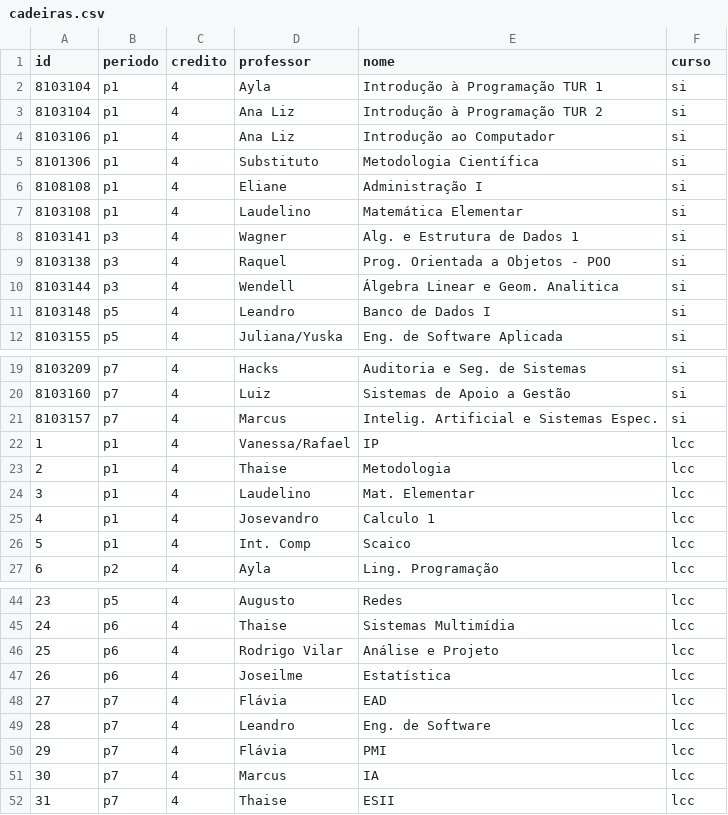
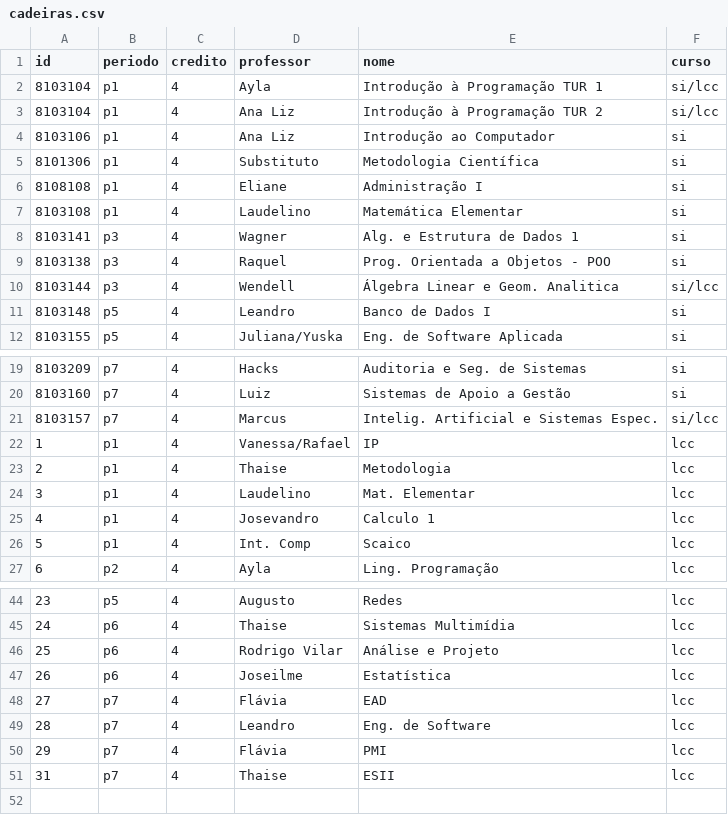
Before and after one commit to abiassantana/solucao-quadro-de-horarios-algoritmo-genetico, a CSV file: csv/cadeiras.csv, drawn as a sheet; only a part is shown, gaps mark what is left out.

```diff
--- a/csv/cadeiras.csv
+++ b/csv/cadeiras.csv
@@ -1,4 +1,4 @@
 id,periodo,credito,professor,nome,curso
-8103104,p1,4,Ayla,Introdução à Programação TUR 1,si
-8103104,p1,4,Ana Liz,Introdução à Programação TUR 2,si
+8103104,p1,4,Ayla,Introdução à Programação TUR 1,si/lcc
+8103104,p1,4,Ana Liz,Introdução à Programação TUR 2,si/lcc
 8103106,p1,4,Ana Liz,Introdução ao Computador,si
@@ -9,3 +9,3 @@ id,periodo,credito,professor,nome,curso
 8103138,p3,4,Raquel,Prog. Orientada a Objetos - POO,si
-8103144,p3,4,Wendell,Álgebra Linear e Geom. Analitica,si
+8103144,p3,4,Wendell,Álgebra Linear e Geom. Analitica,si/lcc
 8103148,p5,4,Leandro,Banco de Dados I,si
@@ -20,3 +20,3 @@ id,periodo,credito,professor,nome,curso
 8103160,p7,4,Luiz,Sistemas de Apoio a Gestão,si
-8103157,p7,4,Marcus,Intelig. Artificial e Sistemas Espec.,si
+8103157,p7,4,Marcus,Intelig. Artificial e Sistemas Espec.,si/lcc
 1,p1,4,Vanessa/Rafael,IP,lcc
@@ -50,3 +50,2 @@ id,periodo,credito,professor,nome,curso
 29,p7,4,Flávia,PMI,lcc
-30,p7,4,Marcus,IA,lcc
 31,p7,4,Thaise,ESII,lcc
```
Also changed, not shown: 5 other files.
